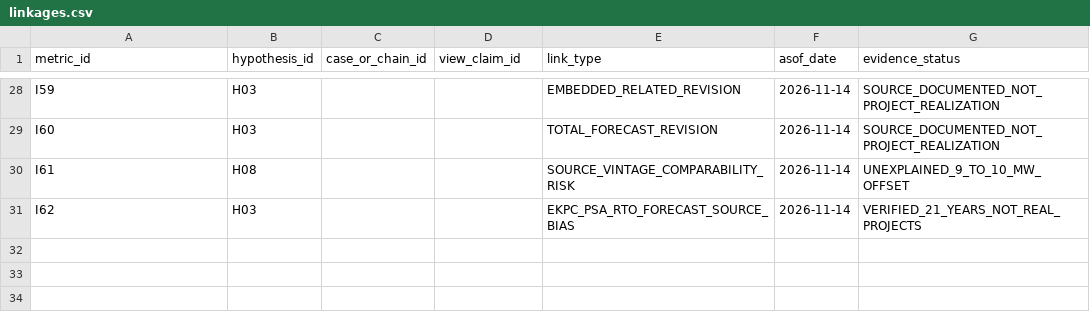
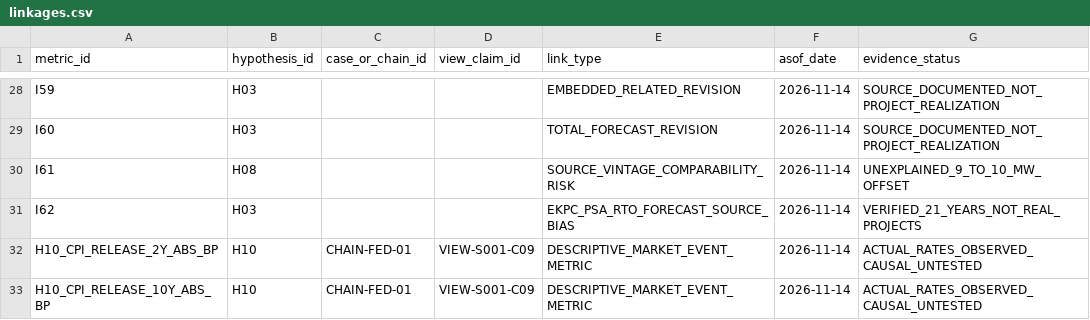
Before and after one commit to fweiger/AI_book, a CSV file: topics/us-2026-midterms-policy-ai-2029/metrics/linkages.csv, drawn as a sheet; only a part is shown, gaps mark what is left out.

Commit message:
[TOPIC-011 H10] Cross-link new CPI release-day metrics to Fed hypothesis and commentator claim

```diff
--- a/topics/us-2026-midterms-policy-ai-2029/metrics/linkages.csv
+++ b/topics/us-2026-midterms-policy-ai-2029/metrics/linkages.csv
@@ -31 +31,3 @@ I61,H08,,,SOURCE_VINTAGE_COMPARABILITY_RISK,2026-11-14,UNEXPLAINED_9_TO_10_MW_OF
 I62,H03,,,EKPC_PSA_RTO_FORECAST_SOURCE_BIAS,2026-11-14,VERIFIED_21_YEARS_NOT_REAL_PROJECTS
+"H10_CPI_RELEASE_2Y_ABS_BP","H10","CHAIN-FED-01","VIEW-S001-C09","DESCRIPTIVE_MARKET_EVENT_METRIC","2026-11-14","ACTUAL_RATES_OBSERVED_CAUSAL_UNTESTED"
+"H10_CPI_RELEASE_10Y_ABS_BP","H10","CHAIN-FED-01","VIEW-S001-C09","DESCRIPTIVE_MARKET_EVENT_METRIC","2026-11-14","ACTUAL_RATES_OBSERVED_CAUSAL_UNTESTED"
```
